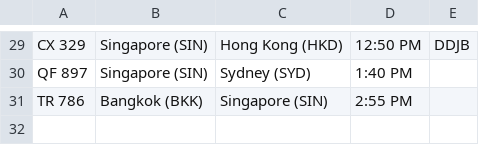
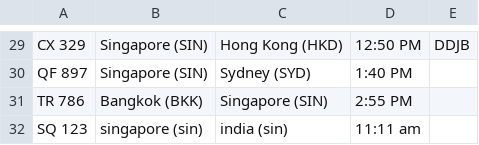
Before and after one commit to I-Dont-Know-What-Iam-Doing/S10270400_PRG2Assignment, a CSV file: Codes/PRG2 Assignment/PRG2 Assignment/Flights.csv, drawn as a sheet; only a part is shown, gaps mark what is left out.

```diff
--- a/Codes/PRG2 Assignment/PRG2 Assignment/Flights.csv
+++ b/Codes/PRG2 Assignment/PRG2 Assignment/Flights.csv
@@ -31 +31,2 @@ QF 897,Singapore (SIN),Sydney (SYD),1:40 PM,
 TR 786,Bangkok (BKK),Singapore (SIN),2:55 PM,
+SQ 123,singapore (sin),india (sin),11:11 am,
```
Also changed, not shown: Codes/PRG2 Assignment/PRG2 Assignment/bin/Debug/net8.0/Flights.csv, 12 other files.
